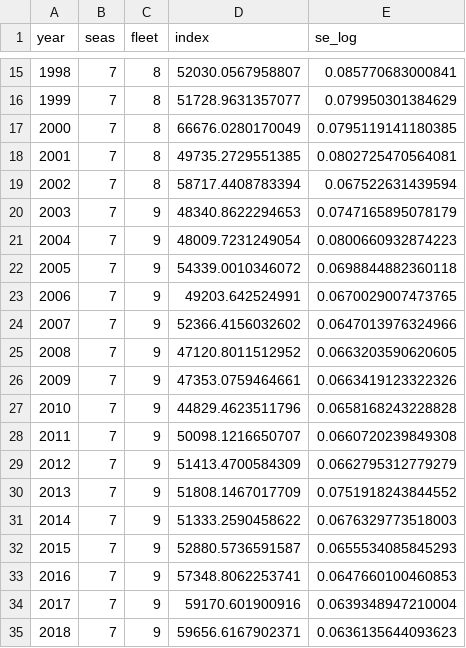
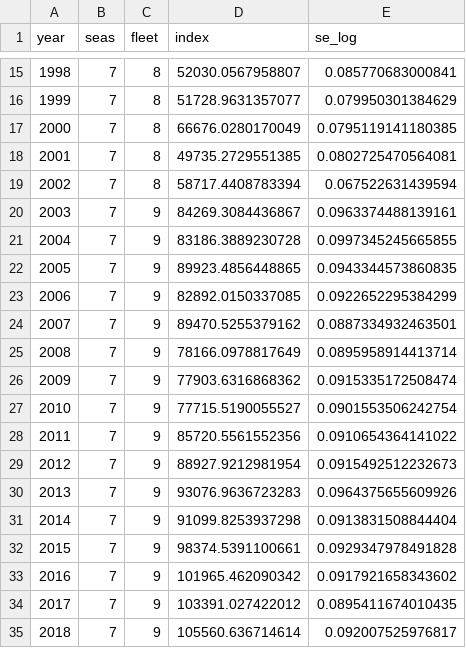
Before and after one commit to pfmc-assessments/shortspine_thornyhead_2023, a CSV file: data/for_ss/survey_mb_indices_all_2023.csv, drawn as a sheet; only a part is shown, gaps mark what is left out; the diff covers the shown part only.

```diff
--- a/data/for_ss/survey_mb_indices_all_2023.csv
+++ b/data/for_ss/survey_mb_indices_all_2023.csv
@@ -19,17 +19,17 @@ year,seas,fleet,index,se_log
 2002,7,8,58717.4408783394,0.067522631439594
-2003,7,9,48340.8622294653,0.0747165895078179
-2004,7,9,48009.7231249054,0.0800660932874223
-2005,7,9,54339.0010346072,0.0698844882360118
-2006,7,9,49203.642524991,0.0670029007473765
-2007,7,9,52366.4156032602,0.0647013976324966
-2008,7,9,47120.8011512952,0.0663203590620605
-2009,7,9,47353.0759464661,0.0663419123322326
-2010,7,9,44829.4623511796,0.0658168243228828
-2011,7,9,50098.1216650707,0.0660720239849308
-2012,7,9,51413.4700584309,0.0662795312779279
-2013,7,9,51808.1467017709,0.0751918243844552
-2014,7,9,51333.2590458622,0.0676329773518003
-2015,7,9,52880.5736591587,0.0655534085845293
-2016,7,9,57348.8062253741,0.0647660100460853
-2017,7,9,59170.601900916,0.0639348947210004
-2018,7,9,59656.6167902371,0.0636135644093623
+2003,7,9,84269.3084436867,0.0963374488139161
+2004,7,9,83186.3889230728,0.0997345245665855
+2005,7,9,89923.4856448865,0.0943344573860835
+2006,7,9,82892.0150337085,0.0922652295384299
+2007,7,9,89470.5255379162,0.0887334932463501
+2008,7,9,78166.0978817649,0.0895958914413714
+2009,7,9,77903.6316868362,0.0915335172508474
+2010,7,9,77715.5190055527,0.0901553506242754
+2011,7,9,85720.5561552356,0.0910654364141022
+2012,7,9,88927.9212981954,0.0915492512232673
+2013,7,9,93076.9636723283,0.0964375655609926
+2014,7,9,91099.8253937298,0.0913831508844404
+2015,7,9,98374.5391100661,0.0929347978491828
+2016,7,9,101965.462090342,0.0917921658343602
+2017,7,9,103391.027422012,0.0895411674010435
+2018,7,9,105560.636714614,0.092007525976817
```
Also changed, not shown: 33 edited cells elsewhere in this file, data/for_ss/survey_db_indices_all_2023.csv, data/for_ss/survey_db_indices_noslope_2023.csv, 7 other files.
